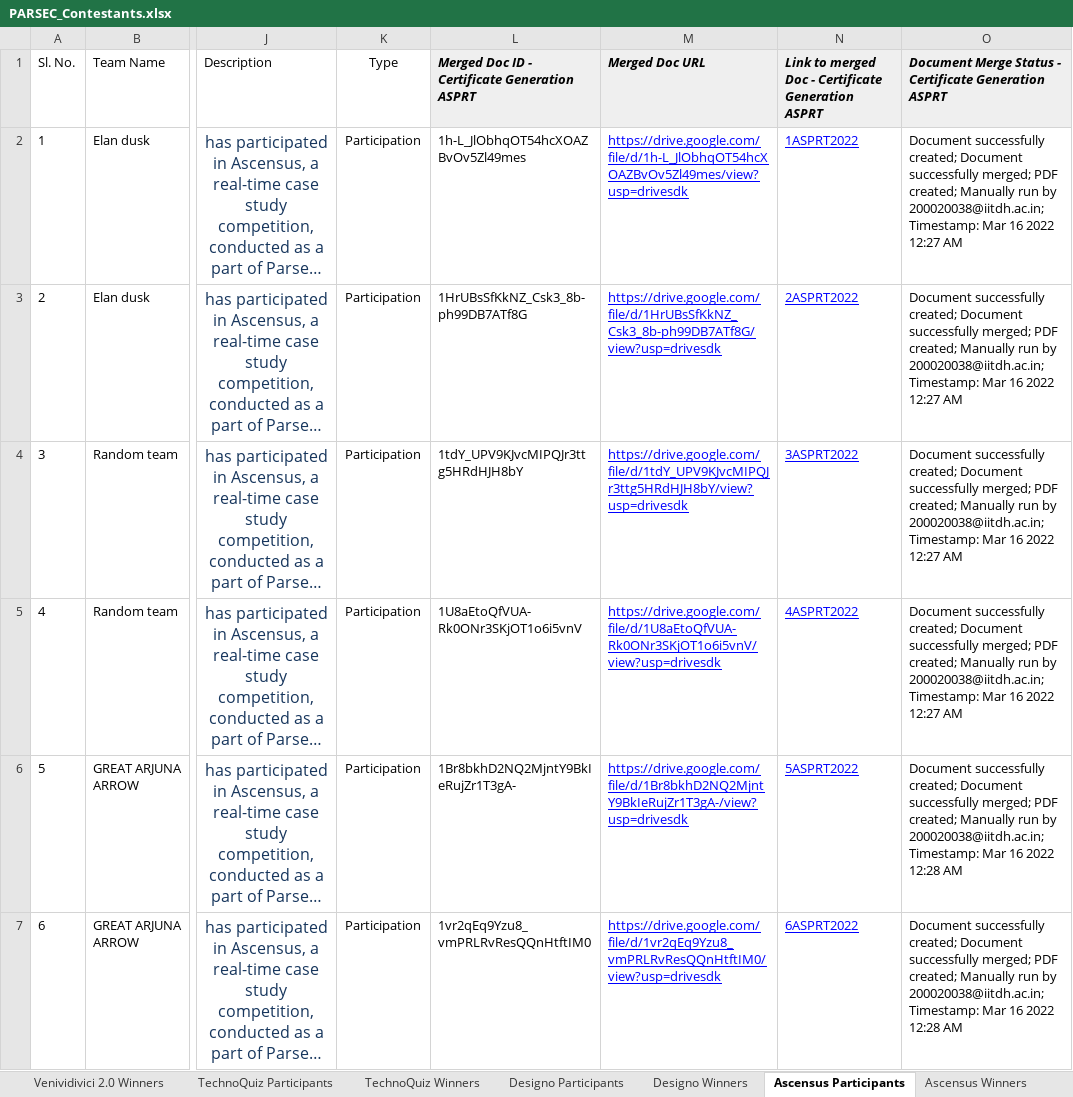
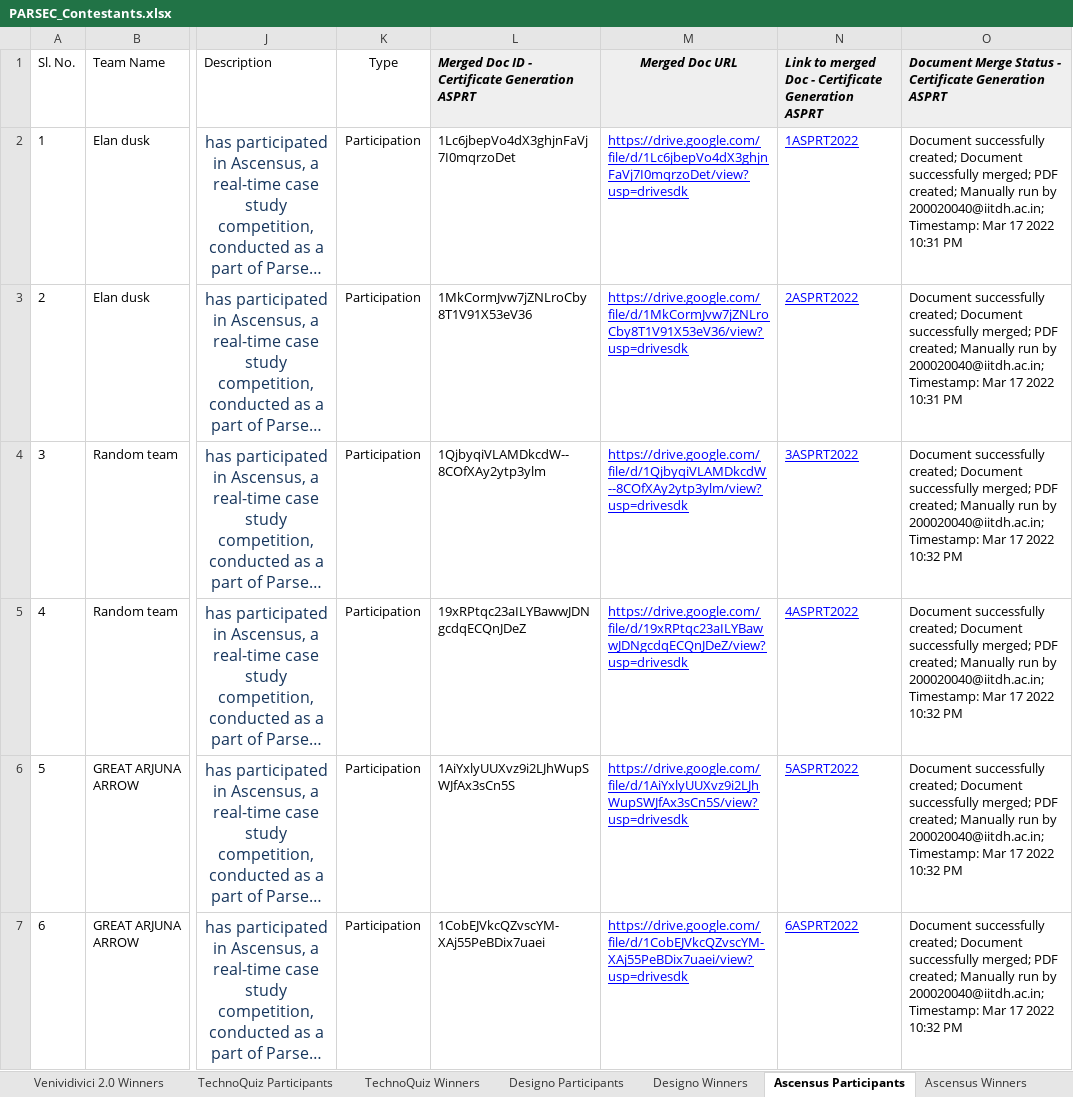
Before and after one commit to oss2019/parsec_react_app, an Excel workbook: src/server/src/controllers/PARSEC_Contestants.xlsx, sheet Ascensus Participants, drawn as a sheet; only a part is shown, gaps mark what is left out; long unchanged cells end in …; values as stored, in another font and other column widths than the file's, no borders; charts and pictures not drawn; the diff covers the shown part only; the diff names each change by its address in the sheet, - before the commit and + after, or states it on an @@ line.

```diff
--- a/src/server/src/controllers/PARSEC_Contestants.xlsx (sheet Ascensus Participants)
+++ b/src/server/src/controllers/PARSEC_Contestants.xlsx (sheet Ascensus Participants)
-M1 alignment: left
+M1 alignment: center
-L2: 1h-L_JlObhqOT54hcXOAZBvOv5Zl49mes
+L2: 1Lc6jbepVo4dX3ghjnFaVj7I0mqrzoDet
-M2: https://drive.google.com/file/d/1h-L_JlObhqOT54hcXOAZBvOv5Zl49mes/view?usp=drivesdk
+M2: https://drive.google.com/file/d/1Lc6jbepVo4dX3ghjnFaVj7I0mqrzoDet/view?usp=drivesdk
-O2:O3: …run by 200020038@iitdh.ac.in; Timestamp: Mar 16 2022 12:27 AM
+O2:O3: …run by 200020040@iitdh.ac.in; Timestamp: Mar 17 2022 10:31 PM
-L3: 1HrUBsSfKkNZ_Csk3_8b-ph99DB7ATf8G
+L3: 1MkCormJvw7jZNLroCby8T1V91X53eV36
-M3: https://drive.google.com/file/d/1HrUBsSfKkNZ_Csk3_8b-ph99DB7ATf8G/view?usp=drivesdk
+M3: https://drive.google.com/file/d/1MkCormJvw7jZNLroCby8T1V91X53eV36/view?usp=drivesdk
-L4: 1tdY_UPV9KJvcMIPQJr3ttg5HRdHJH8bY
+L4: 1QjbyqiVLAMDkcdW--8COfXAy2ytp3ylm
-M4: https://drive.google.com/file/d/1tdY_UPV9KJvcMIPQJr3ttg5HRdHJH8bY/view?usp=drivesdk
+M4: https://drive.google.com/file/d/1QjbyqiVLAMDkcdW--8COfXAy2ytp3ylm/view?usp=drivesdk
-O4:O5: …run by 200020038@iitdh.ac.in; Timestamp: Mar 16 2022 12:27 AM
+O4:O5: …run by 200020040@iitdh.ac.in; Timestamp: Mar 17 2022 10:32 PM
-L5: 1U8aEtoQfVUA-Rk0ONr3SKjOT1o6i5vnV
+L5: 19xRPtqc23aILYBawwJDNgcdqECQnJDeZ
-M5: https://drive.google.com/file/d/1U8aEtoQfVUA-Rk0ONr3SKjOT1o6i5vnV/view?usp=drivesdk
+M5: https://drive.google.com/file/d/19xRPtqc23aILYBawwJDNgcdqECQnJDeZ/view?usp=drivesdk
-L6: 1Br8bkhD2NQ2MjntY9BkIeRujZr1T3gA-
+L6: 1AiYxlyUUXvz9i2LJhWupSWJfAx3sCn5S
-M6: https://drive.google.com/file/d/1Br8bkhD2NQ2MjntY9BkIeRujZr1T3gA-/view?usp=drivesdk
+M6: https://drive.google.com/file/d/1AiYxlyUUXvz9i2LJhWupSWJfAx3sCn5S/view?usp=drivesdk
-O6:O7: …run by 200020038@iitdh.ac.in; Timestamp: Mar 16 2022 12:28 AM
+O6:O7: …run by 200020040@iitdh.ac.in; Timestamp: Mar 17 2022 10:32 PM
-L7: 1vr2qEq9Yzu8_vmPRLRvResQQnHtftIM0
+L7: 1CobEJVkcQZvscYM-XAj55PeBDix7uaei
-M7: https://drive.google.com/file/d/1vr2qEq9Yzu8_vmPRLRvResQQnHtftIM0/view?usp=drivesdk
+M7: https://drive.google.com/file/d/1CobEJVkcQZvscYM-XAj55PeBDix7uaei/view?usp=drivesdk
```
Also changed, not shown: 390 edited cells elsewhere in this sheet, sheet TechnoQuiz Participants, sheet GuardAIns Participants, sheet Venividivici 2.0 Participants, sheet AlgoStrike 2.0 Participants, sheet Designo Participants, sheet DevHack 3.0 Paticipants, 8 more sheets, formulas that keep their value, charts or pictures, 2 other files.
